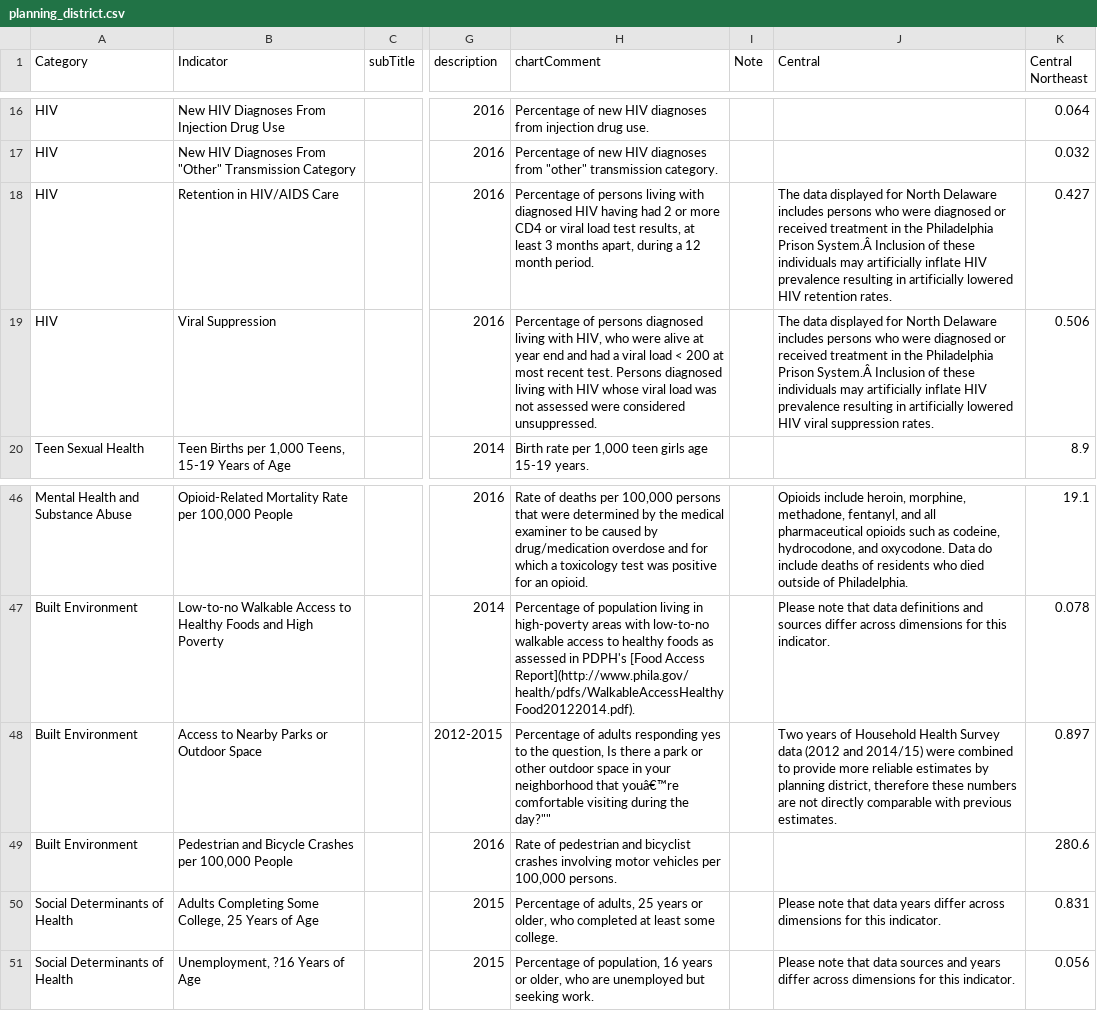
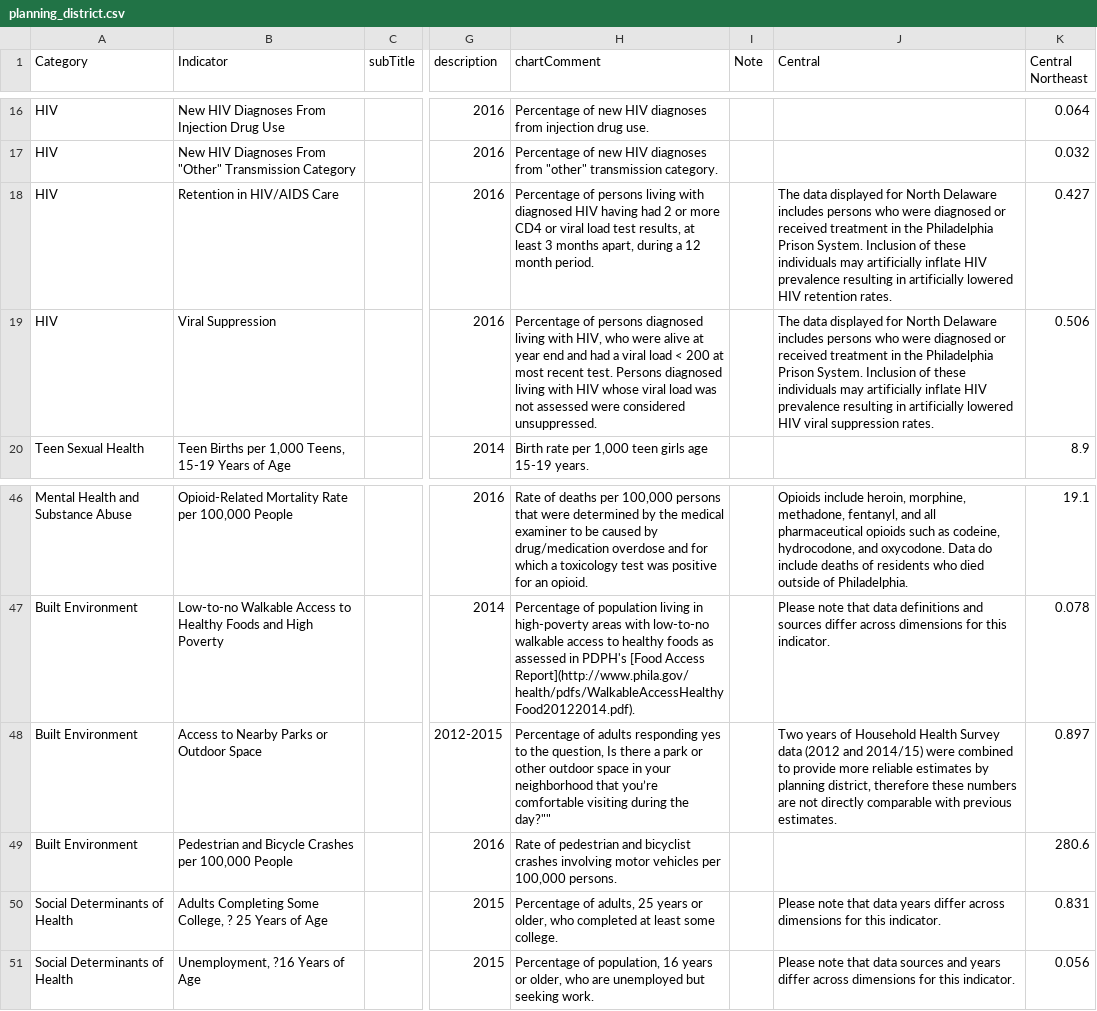
Before and after one commit to timwis/sheetstat, a CSV file: _data/2017/planning_district.csv, drawn as a sheet; only a part is shown, gaps mark what is left out; the diff names each change by its address in the sheet, - before the commit and + after, or states it on an @@ line.

```diff
--- a/_data/2017/planning_district.csv
+++ b/_data/2017/planning_district.csv
-J18 (Central): …Philadelphia Prison System.Â Inclusion of…
+J18 (Central): …Philadelphia Prison System. Inclusion of…
-J19 (Central): …Philadelphia Prison System.Â Inclusion of…
+J19 (Central): …Philadelphia Prison System. Inclusion of…
-H48 (chartComment): …neighborhood that youâ€™re comfortable visiting…
+H48 (chartComment): …neighborhood that you’re comfortable visiting…
-B50 (Indicator): …Some College, 25 Years…
+B50 (Indicator): …Some College, ? 25 Years…
```
Also changed, not shown: _data/2017/citywide_over_time.csv, _data/2017/racial_disparity.csv, 1 other file.
